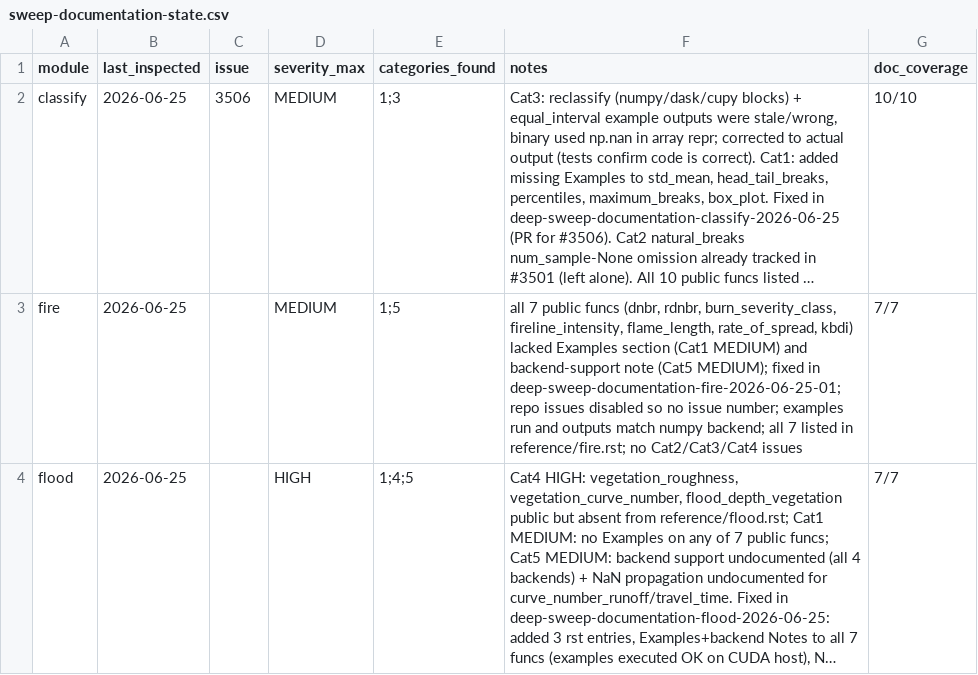
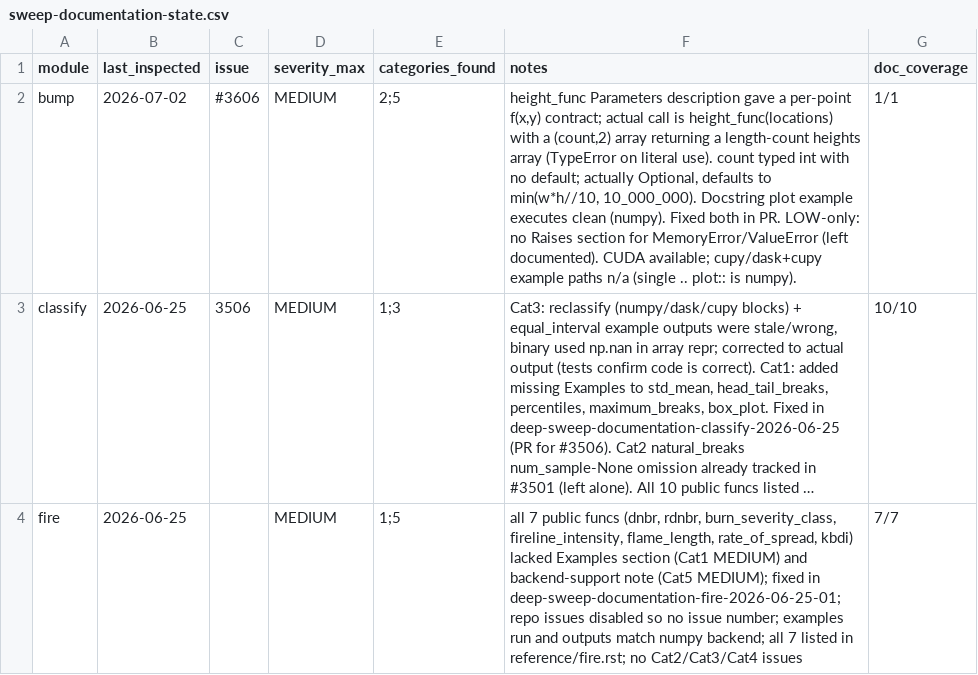
Before and after one commit to makepath/xarray-spatial, a CSV file: .claude/sweep-documentation-state.csv, drawn as a sheet; only a part is shown; the shorter side is filled out with more unchanged rows; long unchanged cells end in …; the diff names each change by its address in the sheet, - before the commit and + after, or states it on an @@ line.

Commit message:
docs(bump): correct height_func contract and count default in docstring (#3607)
The height_func Parameters entry described a per-point f(x, y) contract,
but bump() calls height_func(locations) once with a (count, 2) array of
integer (x, y) coordinates and expects a length-count heights array back.
The documented per-point form raises TypeError when used literally.

Also mark count as optional and document its default of
min(width * height // 10, 10_000_000), which was previously unstated.

Docstring-only; no behavior change. Records the doc sweep state for bump.

Refs #3606

```diff
--- a/.claude/sweep-documentation-state.csv
+++ b/.claude/sweep-documentation-state.csv
+row 2: bump | 2026-07-02 | #3606 | MEDIUM | 2;5 | height_func Parameters description gave a per-point f(x,y) contract; actual call is height_func(locations) with a (count,2) array returning a length-count heights array (TypeError on literal use). count typed int with no default; actually Optional, defaults to min(w*h//10, 10_000_000). Docstring plot example executes clean (numpy). Fixed both in PR. LOW-only: no Raises section for MemoryError/ValueError (left documented). CUDA available; cupy/dask+cupy example paths n/a (single .. plot:: is numpy). | 1/1
```
Also changed, not shown: 1 other file.
